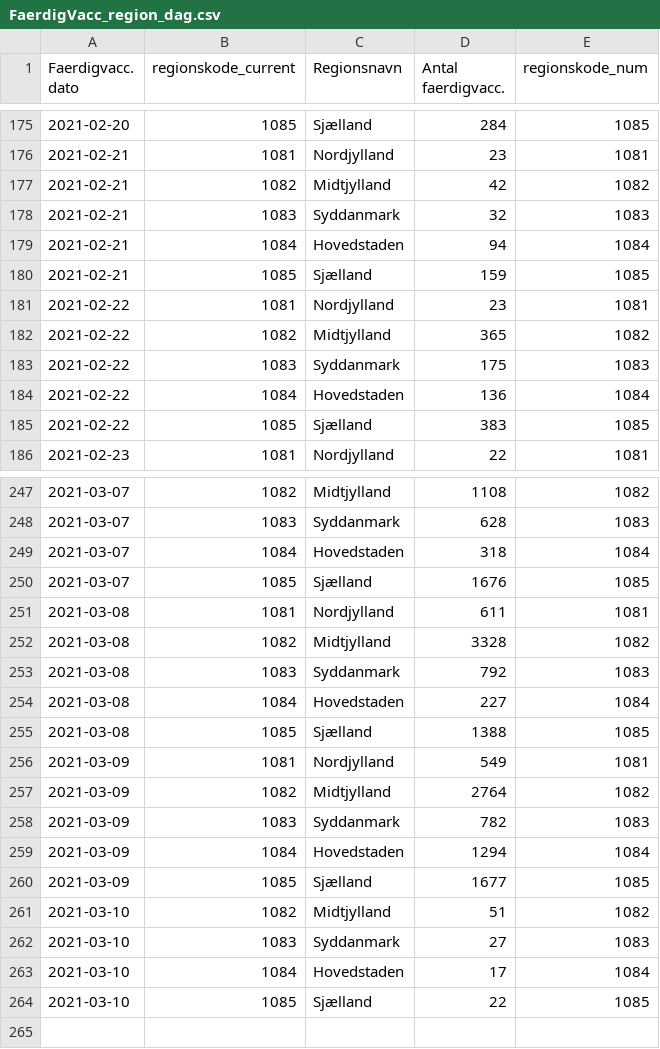
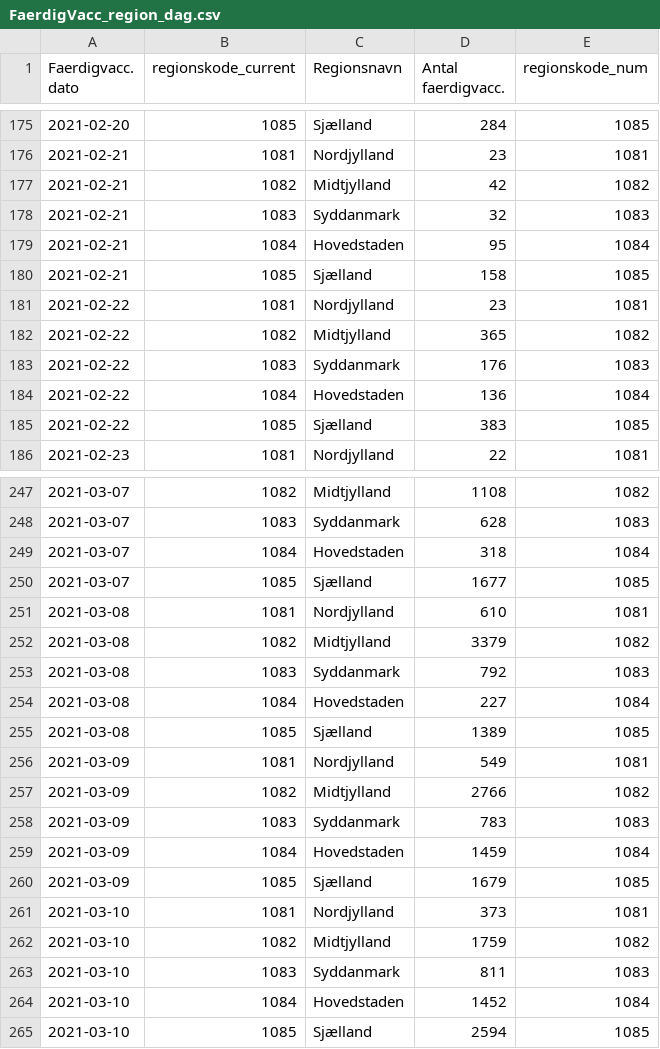
Before and after one commit to brinchj/ssi, a CSV file: vaccines/data/Vaccine_DB/FaerdigVacc_region_dag.csv, drawn as a sheet; only a part is shown, gaps mark what is left out; the diff covers the shown part only.

```diff
--- a/vaccines/data/Vaccine_DB/FaerdigVacc_region_dag.csv
+++ b/vaccines/data/Vaccine_DB/FaerdigVacc_region_dag.csv
@@ -178,7 +178,7 @@
 2021-02-21,1083,Syddanmark,32,1083
-2021-02-21,1084,Hovedstaden,94,1084
-2021-02-21,1085,Sjælland,159,1085
+2021-02-21,1084,Hovedstaden,95,1084
+2021-02-21,1085,Sjælland,158,1085
 2021-02-22,1081,Nordjylland,23,1081
 2021-02-22,1082,Midtjylland,365,1082
-2021-02-22,1083,Syddanmark,175,1083
+2021-02-22,1083,Syddanmark,176,1083
 2021-02-22,1084,Hovedstaden,136,1084
@@ -249,16 +249,17 @@
 2021-03-07,1084,Hovedstaden,318,1084
-2021-03-07,1085,Sjælland,1676,1085
-2021-03-08,1081,Nordjylland,611,1081
-2021-03-08,1082,Midtjylland,3328,1082
+2021-03-07,1085,Sjælland,1677,1085
+2021-03-08,1081,Nordjylland,610,1081
+2021-03-08,1082,Midtjylland,3379,1082
 2021-03-08,1083,Syddanmark,792,1083
 2021-03-08,1084,Hovedstaden,227,1084
-2021-03-08,1085,Sjælland,1388,1085
+2021-03-08,1085,Sjælland,1389,1085
 2021-03-09,1081,Nordjylland,549,1081
-2021-03-09,1082,Midtjylland,2764,1082
-2021-03-09,1083,Syddanmark,782,1083
-2021-03-09,1084,Hovedstaden,1294,1084
-2021-03-09,1085,Sjælland,1677,1085
-2021-03-10,1082,Midtjylland,51,1082
-2021-03-10,1083,Syddanmark,27,1083
-2021-03-10,1084,Hovedstaden,17,1084
-2021-03-10,1085,Sjælland,22,1085
+2021-03-09,1082,Midtjylland,2766,1082
+2021-03-09,1083,Syddanmark,783,1083
+2021-03-09,1084,Hovedstaden,1459,1084
+2021-03-09,1085,Sjælland,1679,1085
+2021-03-10,1081,Nordjylland,373,1081
+2021-03-10,1082,Midtjylland,1759,1082
+2021-03-10,1083,Syddanmark,811,1083
+2021-03-10,1084,Hovedstaden,1452,1084
+2021-03-10,1085,Sjælland,2594,1085
```
Also changed, not shown: 49 edited cells elsewhere in this file, vaccines/data/Deaths_over_time.csv, vaccines/data/Newly_admitted_over_time.csv, 1 other file.
